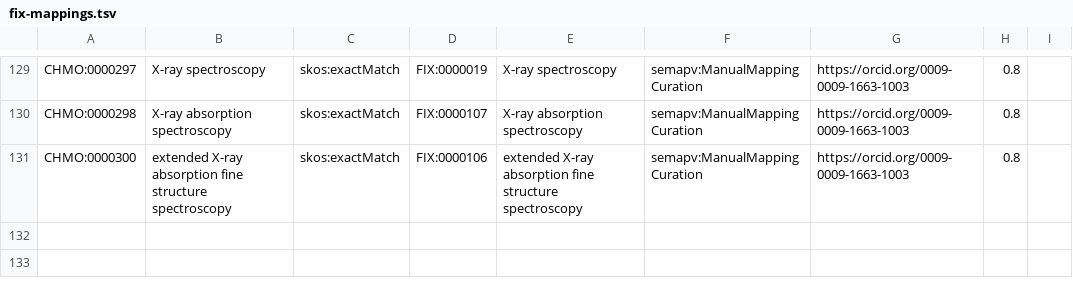
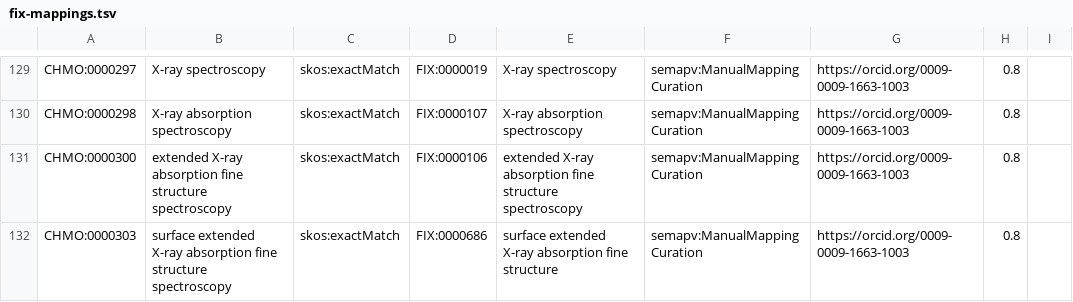
Before and after one commit to NFDI4Chem/rsc-cmo, a TSV file: src/mappings/fix-mappings.tsv, drawn as a sheet; only a part is shown, gaps mark what is left out.

Commit message:
Added CHMO:0000303 to fix mapping

```diff
--- a/src/mappings/fix-mappings.tsv
+++ b/src/mappings/fix-mappings.tsv
@@ -131 +131,2 @@ CHMO:0000298	X-ray absorption spectroscopy	skos:exactMatch	FIX:0000107	X-ray abs
 CHMO:0000300	extended X-ray absorption fine structure spectroscopy	skos:exactMatch	FIX:0000106	extended X-ray absorption fine structure spectroscopy	semapv:ManualMappingCuration	https://orcid.org/0009-0009-1663-1003	0.8
+CHMO:0000303	surface extended X-ray absorption fine structure spectroscopy	skos:exactMatch	FIX:0000686	surface extended X-ray absorption fine structure	semapv:ManualMappingCuration	https://orcid.org/0009-0009-1663-1003	0.8
```
